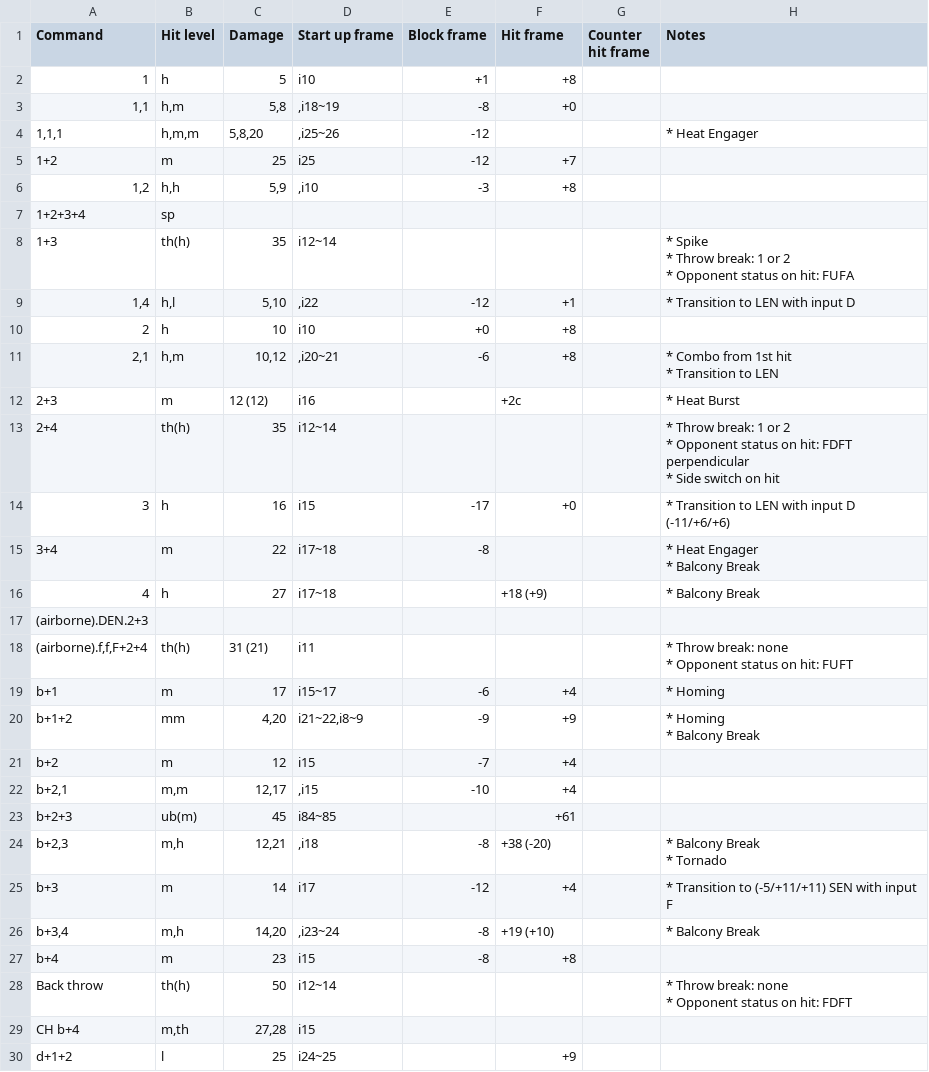
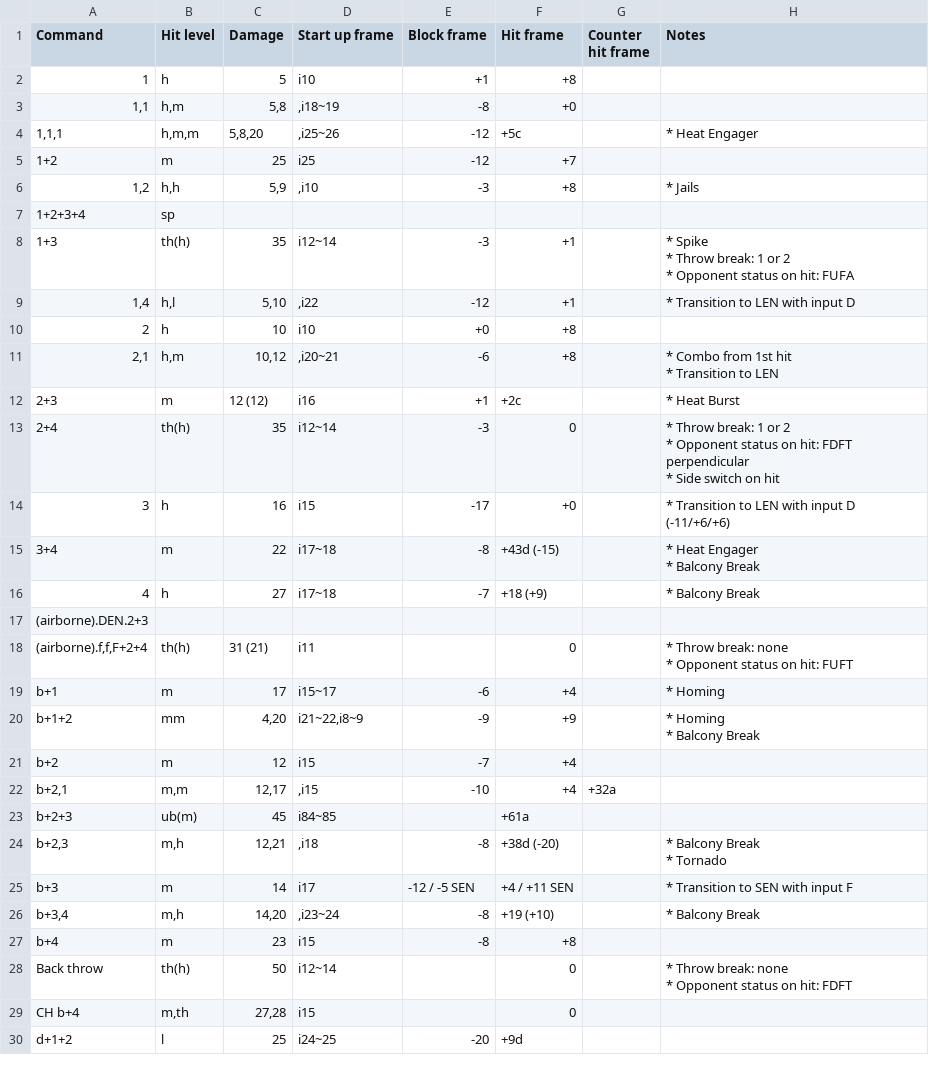
Before and after one commit to pbruvoll/tekkendocs, a CSV file: data/wavuConvertedCsv/lars/lars-special.csv, drawn as a sheet; only a part is shown; the diff covers the shown part only.

```diff
--- a/data/wavuConvertedCsv/lars/lars-special.csv
+++ b/data/wavuConvertedCsv/lars/lars-special.csv
@@ -5,17 +5,18 @@ Command;Hit level;Damage;Start up frame;Block frame;Hit frame;Counter hit frame;
 "
-1,1,1;h,m,m;5,8,20;,i25~26;-12;;;"
-* Heat Engager
-
-"
+1,1,1;h,m,m;5,8,20;,i25~26;-12;+5c;;"
+* Heat Engager
+
+"
 1+2;m;25;i25;-12;+7;;"
 "
-1,2;h,h;5,9;,i10;-3;+8;;"
-"
+1,2;h,h;5,9;,i10;-3;+8;;"
+* Jails
+"
 1+2+3+4;sp;;;;;;"
 "
-1+3;th(h);35;i12~14;;;;"
-* Spike
-* Throw break: 1 or 2
-* Opponent status on hit: FUFA
-"
+1+3;th(h);35;i12~14;-3;+1;;"
+* Spike
+* Throw break: 1 or 2
+* Opponent status on hit: FUFA
+"
 1,4;h,l;5,10;,i22;-12;+1;;"
@@ -29,10 +30,10 @@ Command;Hit level;Damage;Start up frame;Block frame;Hit frame;Counter hit frame;
 "
-2+3;m;12 (12);i16;;+2c;;"
-* Heat Burst
-"
-2+4;th(h);35;i12~14;;;;"
-* Throw break: 1 or 2
-* Opponent status on hit: FDFT perpendicular
-* Side switch on hit
-"
+2+3;m;12 (12);i16;+1;+2c;;"
+* Heat Burst
+"
+2+4;th(h);35;i12~14;-3;0;;"
+* Throw break: 1 or 2
+* Opponent status on hit: FDFT perpendicular
+* Side switch on hit
+"
 3;h;16;i15;-17;+0;;"
@@ -40,15 +41,15 @@ Command;Hit level;Damage;Start up frame;Block frame;Hit frame;Counter hit frame;
 "
-3+4;m;22;i17~18;-8;;;"
-* Heat Engager
-
-* Balcony Break
-"
-4;h;27;i17~18;;+18 (+9);;"
-* Balcony Break
-"
+3+4;m;22;i17~18;-8;+43d (-15);;"
+* Heat Engager
+
+* Balcony Break
+"
+4;h;27;i17~18;-7;+18 (+9);;"
+* Balcony Break
+"
 (airborne).DEN.2+3;;;;;;;
-(airborne).f,f,F+2+4;th(h);31 (21);i11;;;;"
-* Throw break: none
-* Opponent status on hit: FUFT
-"
+(airborne).f,f,F+2+4;th(h);31 (21);i11;;0;;"
+* Throw break: none
+* Opponent status on hit: FUFT
+"
 b+1;m;17;i15~17;-6;+4;;"
@@ -61,11 +62,11 @@ b+1+2;mm;4,20;i21~22,i8~9;-9;+9;;"
 b+2;m;12;i15;-7;+4;;
-b+2,1;m,m;12,17;,i15;-10;+4;;
-b+2+3;ub(m);45;i84~85;;+61;;
-b+2,3;m,h;12,21;,i18;-8;+38 (-20);;"
-* Balcony Break
-* Tornado
-"
-b+3;m;14;i17;-12;+4;;"
-* Transition to (-5/+11/+11) SEN with input F
-"
+b+2,1;m,m;12,17;,i15;-10;+4;+32a;
+b+2+3;ub(m);45;i84~85;;+61a;;
+b+2,3;m,h;12,21;,i18;-8;+38d (-20);;"
+* Balcony Break
+* Tornado
+"
+b+3;m;14;i17;-12 / -5 SEN;+4 / +11 SEN;;"
+* Transition to SEN with input F
+"
 b+3,4;m,h;14,20;,i23~24;-8;+19 (+10);;"
@@ -74,7 +75,7 @@ b+3,4;m,h;14,20;,i23~24;-8;+19 (+10);;"
 b+4;m;23;i15;-8;+8;;
-Back throw;th(h);50;i12~14;;;;"
-* Throw break: none
-* Opponent status on hit: FDFT
-"
-CH b+4;m,th;27,28;i15;;;;
-d+1+2;l;25;i24~25;;+9;;
+Back throw;th(h);50;i12~14;;0;;"
+* Throw break: none
+* Opponent status on hit: FDFT
+"
+CH b+4;m,th;27,28;i15;;0;;
+d+1+2;l;25;i24~25;-20;+9d;;
```
Also changed, not shown: 98 edited cells elsewhere in this file, data/wavuConvertedCsv/devil-jin/devil-jin-special.csv, data/wavuConvertedCsv/feng/feng-special.csv, 47 other files.
